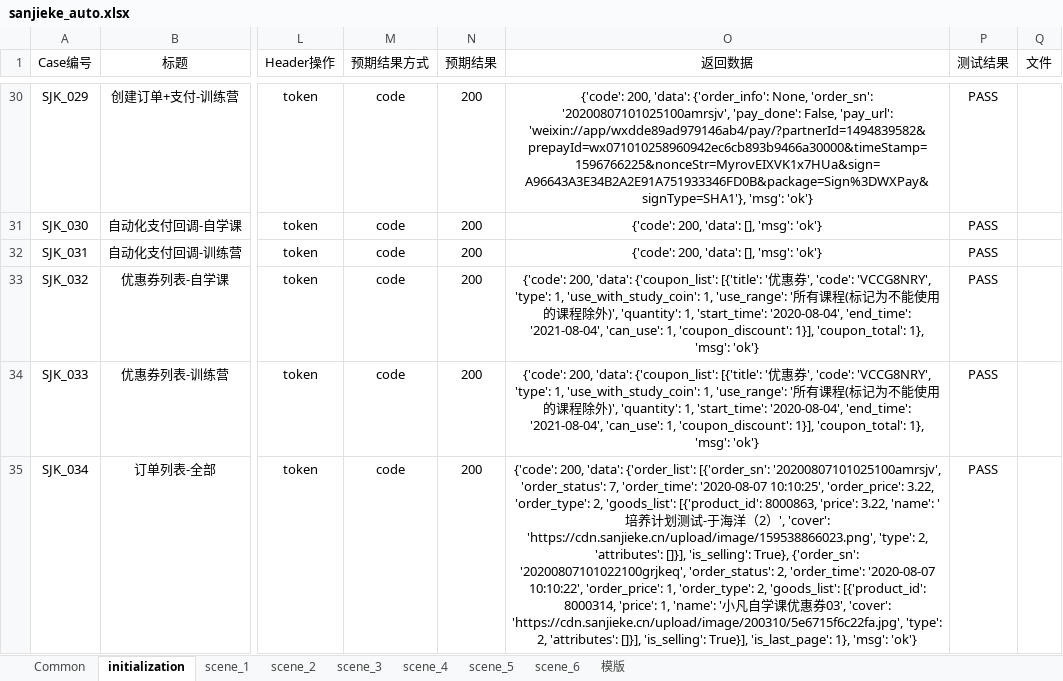
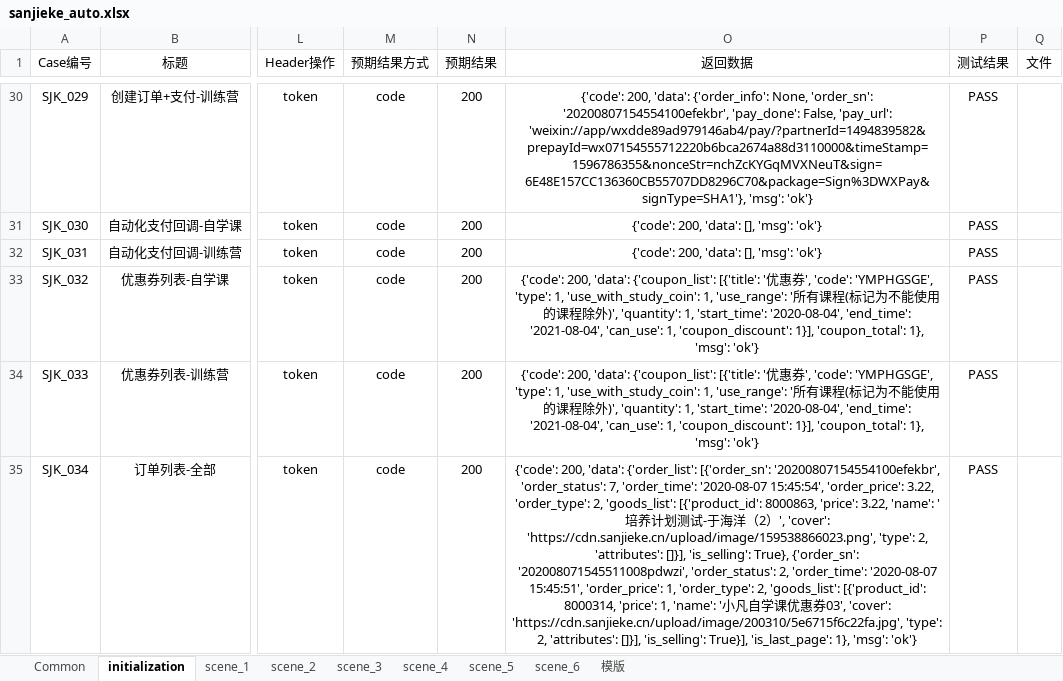
Before and after one commit to HackYe/newsanjieke_api, an Excel workbook: Case/sanjieke_auto.xlsx, sheet initialization, drawn as a sheet; only a part is shown, gaps mark what is left out; values as stored, in another font and other column widths than the file's, no borders; the diff covers the shown part only; the diff names each change by its address in the sheet, - before the commit and + after, or states it on an @@ line.

```diff
--- a/Case/sanjieke_auto.xlsx (sheet initialization)
+++ b/Case/sanjieke_auto.xlsx (sheet initialization)
-O30 (返回数据): …None, 'order_sn': '20200807101025100amrsjv', 'pay_done': False, 'pay_url': 'weixin://app/wxdde89ad979146ab4/pay/?partnerId=1494839582&prepayId=wx071010258960942ec6cb893b9466a30000&timeStamp=1596766225&nonceStr=MyrovEIXVK1x7HUa&sign=A96643A3E34B2A2E91A751933346FD0B&package=Sign%3DWXPay&signType=SHA1'}, 'msg': 'ok'}
+O30 (返回数据): …None, 'order_sn': '20200807154554100efekbr', 'pay_done': False, 'pay_url': 'weixin://app/wxdde89ad979146ab4/pay/?partnerId=1494839582&prepayId=wx07154555712220b6bca2674a88d3110000&timeStamp=1596786355&nonceStr=nchZcKYGqMVXNeuT&sign=6E48E157CC136360CB55707DD8296C70&package=Sign%3DWXPay&signType=SHA1'}, 'msg': 'ok'}
-O33:O34 (返回数据): …', 'code': 'VCCG8NRY', 'type': 1,…
+O33:O34 (返回数据): …', 'code': 'YMPHGSGE', 'type': 1,…
-O35 (返回数据): …{'order_list': [{'order_sn': '20200807101025100amrsjv', 'order_status': 7, 'order_time': '2020-08-07 10:10:25', 'order_price': 3.22, 'order_type': 2, 'goods_list': [{'product_id': 8000863, 'price': 3.22, 'name': '培养计划测试-于海洋（2）', 'cover': 'https://cdn.sanjieke.cn/upload/image/159538866023.png', 'type': 2, 'attributes': []}], 'is_selling': True}, {'order_sn': '20200807101022100grjkeq', 'order_status': 2, 'order_time': '2020-08-07 10:10:22', 'order_price': 1,…
+O35 (返回数据): …{'order_list': [{'order_sn': '20200807154554100efekbr', 'order_status': 7, 'order_time': '2020-08-07 15:45:54', 'order_price': 3.22, 'order_type': 2, 'goods_list': [{'product_id': 8000863, 'price': 3.22, 'name': '培养计划测试-于海洋（2）', 'cover': 'https://cdn.sanjieke.cn/upload/image/159538866023.png', 'type': 2, 'attributes': []}], 'is_selling': True}, {'order_sn': '202008071545511008pdwzi', 'order_status': 2, 'order_time': '2020-08-07 15:45:51', 'order_price': 1,…
```
Also changed, not shown: 31 edited cells elsewhere in this sheet, sheet scene_5, sheet scene_2, sheet scene_1, sheet scene_4, sheet Common, sheet scene_6, 1 more sheet, 9 other files.
